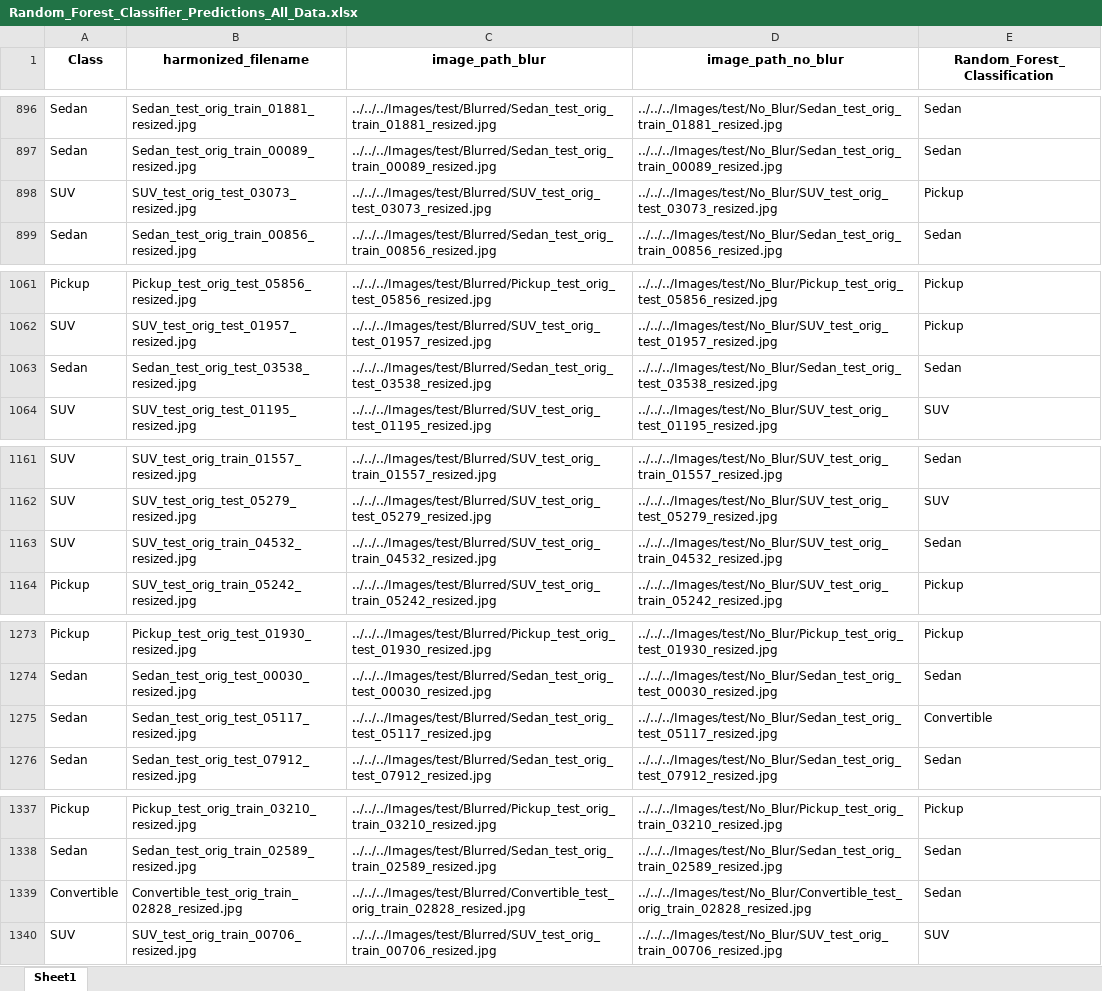
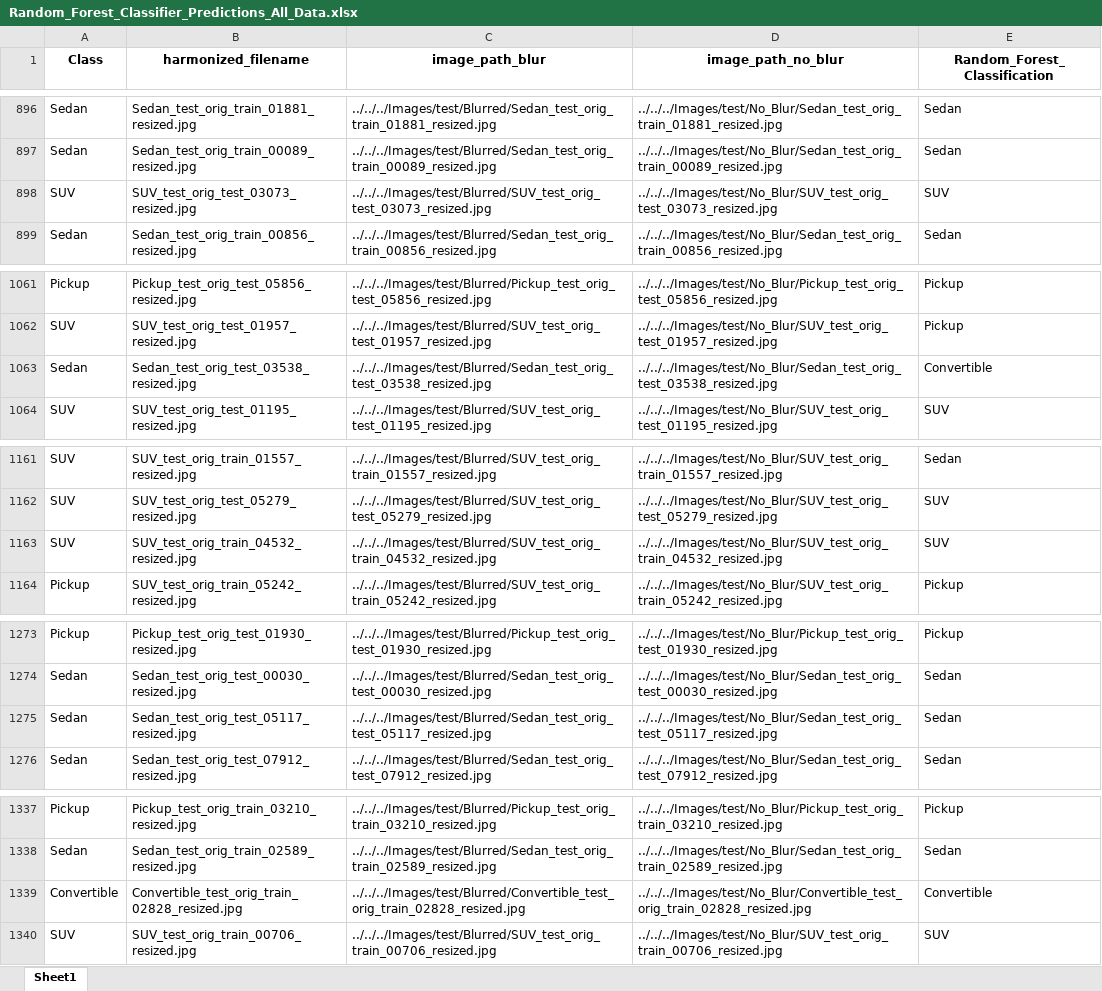
Before and after one commit to ijyliu/computer-vision-project, an Excel workbook: Data/Predictions/Random Forest/Random_Forest_Classifier_Predictions_All_Data.xlsx, sheet Sheet1, drawn as a sheet; only a part is shown, gaps mark what is left out; values as stored, in another font and other column widths than the file's, no borders; the diff covers the shown part only; the diff names each change by its address in the sheet, - before the commit and + after, or states it on an @@ line.

```diff
--- a/Data/Predictions/Random Forest/Random_Forest_Classifier_Predictions_All_Data.xlsx (sheet Sheet1)
+++ b/Data/Predictions/Random Forest/Random_Forest_Classifier_Predictions_All_Data.xlsx (sheet Sheet1)
-E898 (Random_Forest_Classification): Pickup
+E898 (Random_Forest_Classification): SUV
-E1063 (Random_Forest_Classification): Sedan
+E1063 (Random_Forest_Classification): Convertible
-E1163 (Random_Forest_Classification): Sedan
+E1163 (Random_Forest_Classification): SUV
-E1275 (Random_Forest_Classification): Convertible
+E1275 (Random_Forest_Classification): Sedan
-E1339 (Random_Forest_Classification): Sedan
+E1339 (Random_Forest_Classification): Convertible
```
Also changed, not shown: 13 edited cells elsewhere in this sheet, Data/Predictions/Random Forest/Random_Forest_Classifier_Predictions_Individual_Features_PCA.xlsx, Output/Classifier Evaluation/Model Performance Table.xlsx, 9 other files.
